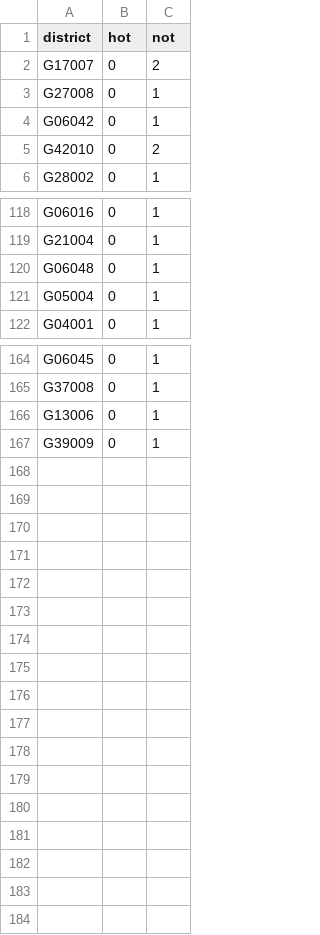
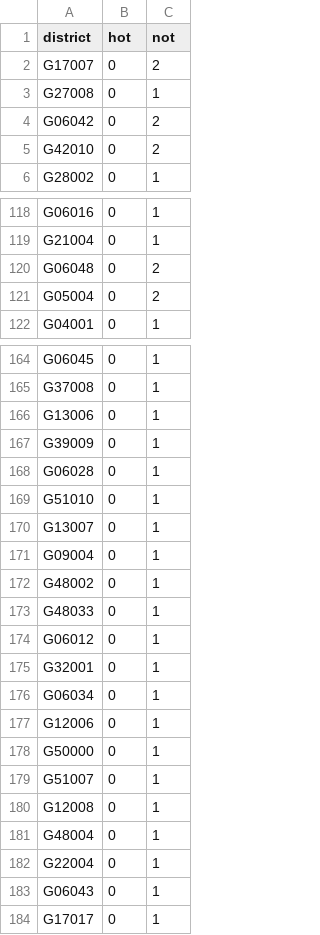
Before and after one commit to zschutzman/districts-lol, a CSV file: data/aggregate.csv, drawn as a sheet; only a part is shown, gaps mark what is left out; the diff covers the shown part only.

```diff
--- a/data/aggregate.csv
+++ b/data/aggregate.csv
@@ -3,3 +3,3 @@ G17007, 0, 2
 G27008, 0, 1
-G06042, 0, 1
+G06042, 0, 2
 G42010, 0, 2
@@ -119,4 +119,4 @@ G06016, 0, 1
 G21004, 0, 1
-G06048, 0, 1
-G05004, 0, 1
+G06048, 0, 2
+G05004, 0, 2
 G04001, 0, 1
@@ -167 +167,18 @@ G13006, 0, 1
 G39009, 0, 1
+G06028, 0, 1
+G51010, 0, 1
+G13007, 0, 1
+G09004, 0, 1
+G48002, 0, 1
+G48033, 0, 1
+G06012, 0, 1
+G32001, 0, 1
+G06034, 0, 1
+G12006, 0, 1
+G50000, 0, 1
+G51007, 0, 1
+G12008, 0, 1
+G48004, 0, 1
+G22004, 0, 1
+G06043, 0, 1
+G17017, 0, 1
```
Also changed, not shown: 6 edited cells elsewhere in this file, data/votes.csv, 1 other file.
